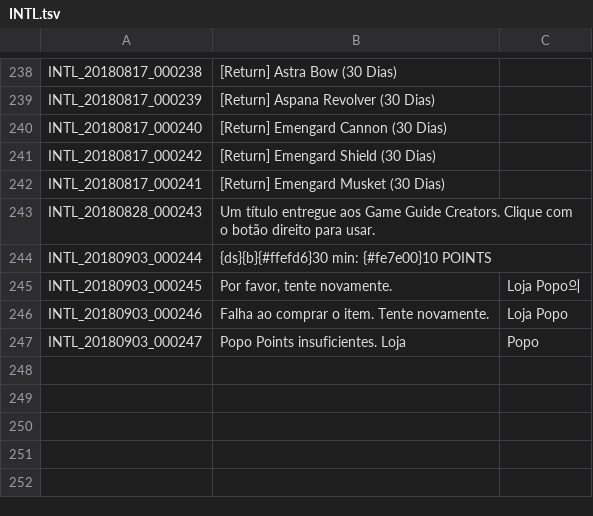
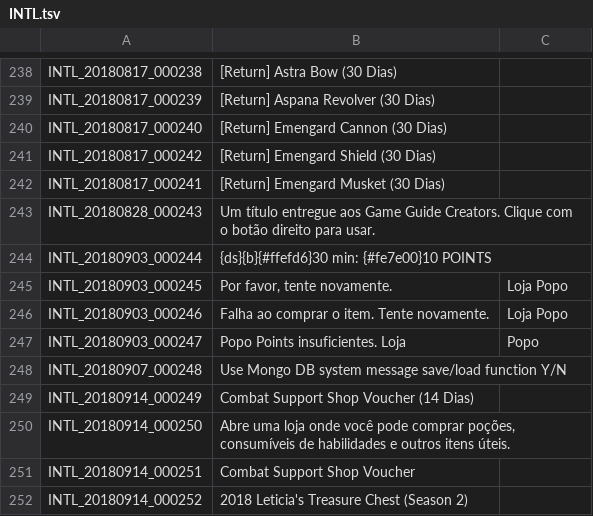
Before and after one commit to Treeofsavior/PortugueseTranslation, a TSV file: INTL.tsv, drawn as a sheet; only a part is shown, gaps mark what is left out.

```diff
--- a/INTL.tsv
+++ b/INTL.tsv
@@ -244,4 +244,9 @@ INTL_20180828_000243	Um título entregue aos Game Guide Creators. Clique com o b
 INTL_20180903_000244	{ds}{b}{#ffefd6}30 min: {#fe7e00}10 POINTS	
-INTL_20180903_000245	Por favor, tente novamente.	Loja Popo의
+INTL_20180903_000245	Por favor, tente novamente.	Loja Popo
 INTL_20180903_000246	Falha ao comprar o item. Tente novamente.	Loja Popo
 INTL_20180903_000247	Popo Points insuficientes. Loja	Popo
+INTL_20180907_000248	Use Mongo DB system message save/load function Y/N
+INTL_20180914_000249	Combat Support Shop Voucher (14 Dias)
+INTL_20180914_000250	Abre uma loja onde você pode comprar poções, consumíveis de habilidades e outros itens úteis.
+INTL_20180914_000251	Combat Support Shop Voucher
+INTL_20180914_000252	2018 Leticia's Treasure Chest (Season 2)
```
Also changed, not shown: UI.tsv, 4 other files.
